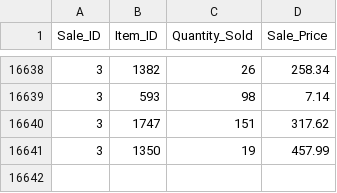
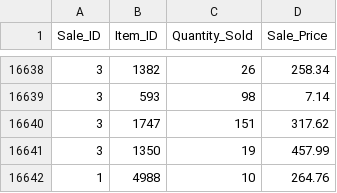
Before and after one commit to QT-Pies/inventory-project, a CSV file: CSVInput/big_test_child_sales.csv, drawn as a sheet; only a part is shown, gaps mark what is left out; the diff names each change by its address in the sheet, - before the commit and + after, or states it on an @@ line.

```diff
--- a/CSVInput/big_test_child_sales.csv
+++ b/CSVInput/big_test_child_sales.csv
+row 16642: 1 | 4988 | 10 | 264.76
```
Also changed, not shown: CSVInput/big_test_parent_sales.csv.
